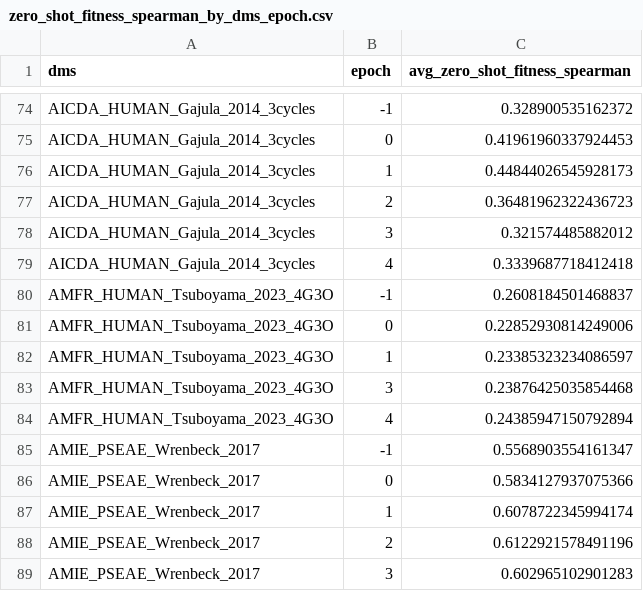
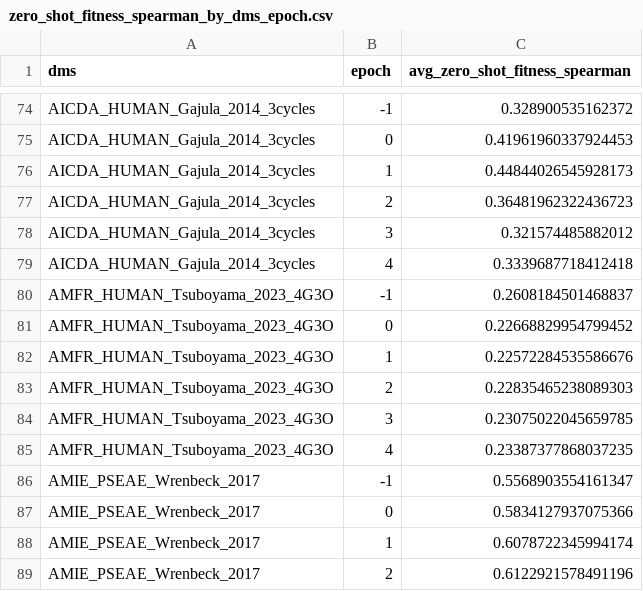
Before and after one commit to Zasder3/bio-if, a CSV file: experiments/finetuning/analysis/zero_shot_fitness_spearman_by_dms_epoch.csv, drawn as a sheet; only a part is shown, gaps mark what is left out; the shorter side is filled out with more unchanged rows.

Commit message:
rerun to fix missing wandb result

```diff
--- a/experiments/finetuning/analysis/zero_shot_fitness_spearman_by_dms_epoch.csv
+++ b/experiments/finetuning/analysis/zero_shot_fitness_spearman_by_dms_epoch.csv
@@ -80,6 +80,7 @@ AICDA_HUMAN_Gajula_2014_3cycles,4,0.3339687718412418
 AMFR_HUMAN_Tsuboyama_2023_4G3O,-1,0.2608184501468837
-AMFR_HUMAN_Tsuboyama_2023_4G3O,0,0.22852930814249006
-AMFR_HUMAN_Tsuboyama_2023_4G3O,1,0.23385323234086597
-AMFR_HUMAN_Tsuboyama_2023_4G3O,3,0.23876425035854468
-AMFR_HUMAN_Tsuboyama_2023_4G3O,4,0.24385947150792894
+AMFR_HUMAN_Tsuboyama_2023_4G3O,0,0.22668829954799452
+AMFR_HUMAN_Tsuboyama_2023_4G3O,1,0.22572284535586676
+AMFR_HUMAN_Tsuboyama_2023_4G3O,2,0.22835465238089303
+AMFR_HUMAN_Tsuboyama_2023_4G3O,3,0.23075022045659785
+AMFR_HUMAN_Tsuboyama_2023_4G3O,4,0.23387377868037235
 AMIE_PSEAE_Wrenbeck_2017,-1,0.5568903554161347
```
